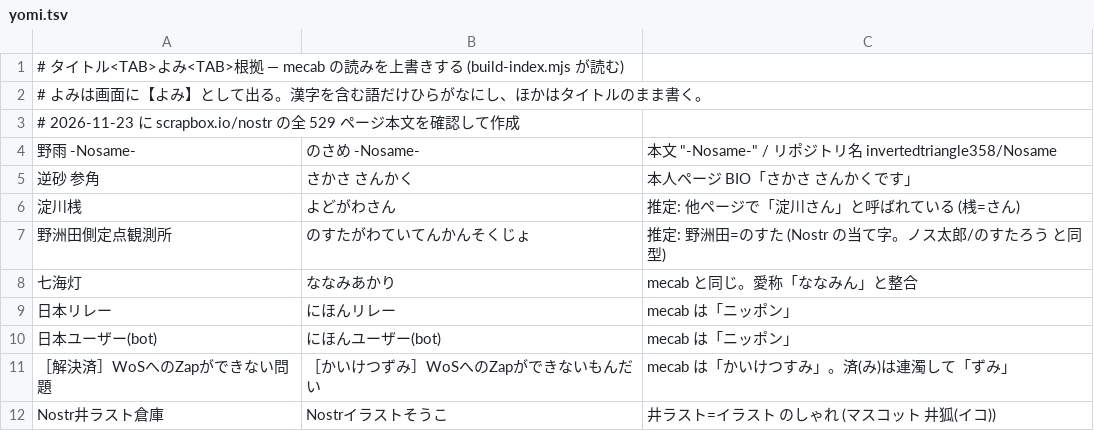
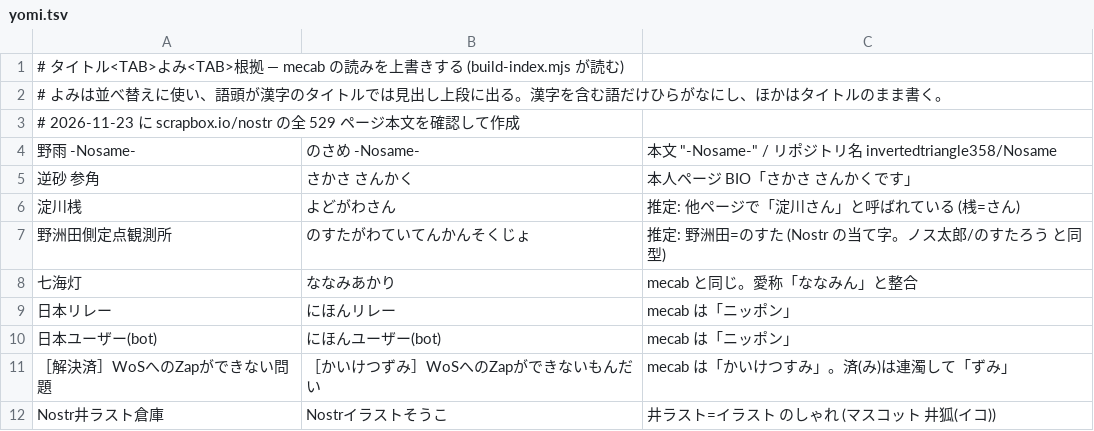
Before and after one commit to koteitan/thumb-index, a TSV file: yomi.tsv, drawn as a sheet.

Commit message:
Show the reading on its own line above every title
- Split the running head into a fixed-size reading line and the title line, without 【】
- Show the kana reading only for titles whose head is kanji (after leading tags); other titles show themselves as the reading
- Update README.md and yomi.tsv notes

```diff
--- a/yomi.tsv
+++ b/yomi.tsv
@@ -1,3 +1,3 @@
 # タイトル<TAB>よみ<TAB>根拠  — mecab の読みを上書きする (build-index.mjs が読む)
-# よみは画面に【よみ】として出る。漢字を含む語だけひらがなにし、ほかはタイトルのまま書く。
+# よみは並べ替えに使い、語頭が漢字のタイトルでは見出し上段に出る。漢字を含む語だけひらがなにし、ほかはタイトルのまま書く。
 # 2026-11-23 に scrapbox.io/nostr の全 529 ページ本文を確認して作成
```
Also changed, not shown: 6 other files.
